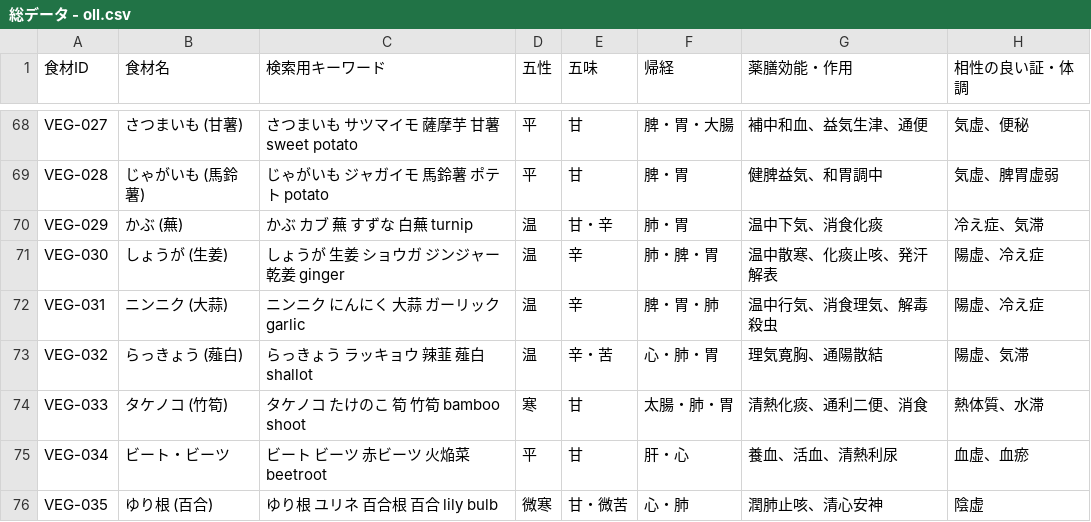
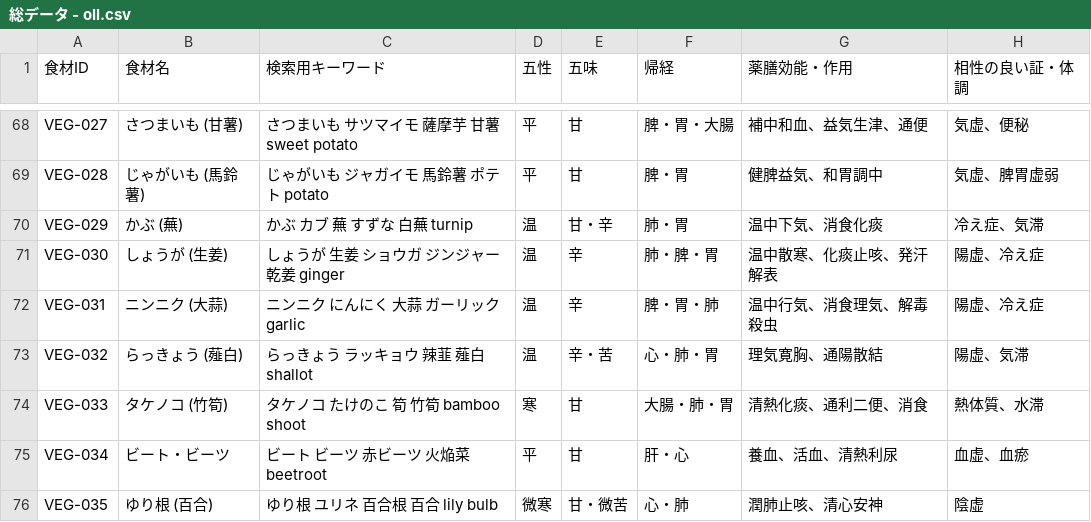
Before and after one commit to wasabichai28-afk/mywasabi1, a CSV file: 総データ - oll.csv, drawn as a sheet; only a part is shown, gaps mark what is left out; the diff names each change by its address in the sheet, - before the commit and + after, or states it on an @@ line.

```diff
--- a/総データ - oll.csv
+++ b/総データ - oll.csv
-F74 (帰経): 太腸・肺・胃
+F74 (帰経): 大腸・肺・胃
```
Also changed, not shown: プチ養生 - レシピ.csv, プチ養生 - 症状別おすすめ養生 (1).csv, 2 other files.
